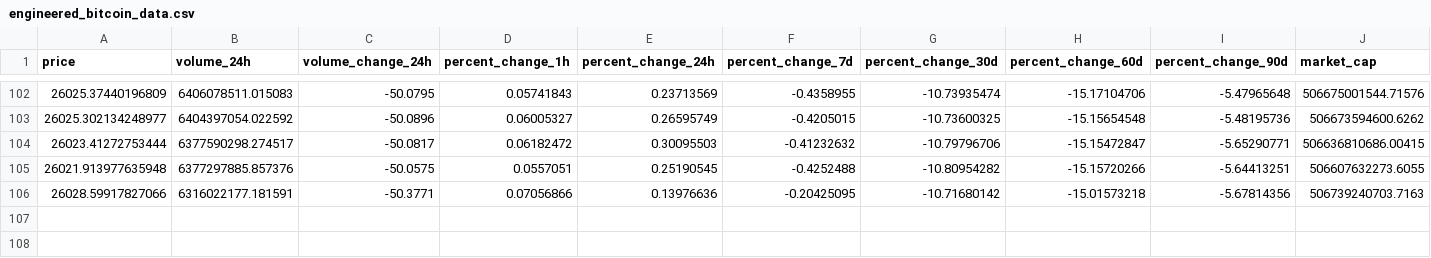
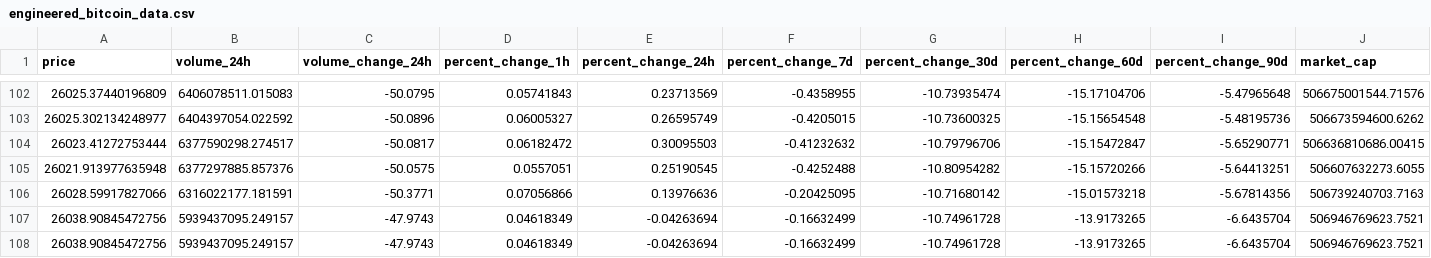
Before and after one commit to rezacr588/crypto-predicting, a CSV file: data/processed/engineered_bitcoin_data.csv, drawn as a sheet; only a part is shown, gaps mark what is left out; rows hold the shown columns only; the diff names each change by its address in the sheet, - before the commit and + after, or states it on an @@ line.

Commit message:
refactor data processing

```diff
--- a/data/processed/engineered_bitcoin_data.csv
+++ b/data/processed/engineered_bitcoin_data.csv
+row 107: 26038.90845472756 | 5939437095.249157 | -47.9743 | 0.04618349 | -0.04263694 | -0.16632499 | -10.74961728 | -13.9173265 | -6.6435704 | 506946769623.7521
+row 108: 26038.90845472756 | 5939437095.249157 | -47.9743 | 0.04618349 | -0.04263694 | -0.16632499 | -10.74961728 | -13.9173265 | -6.6435704 | 506946769623.7521
```
Also changed, not shown: data/raw/bitcoin_data.csv, 8 other files.
